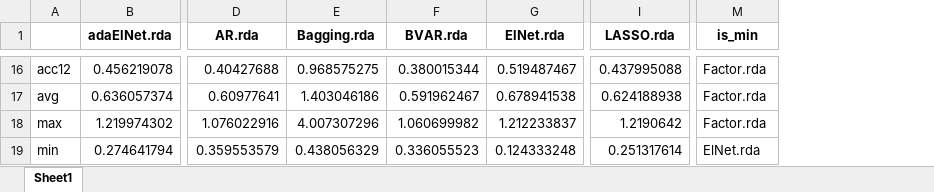
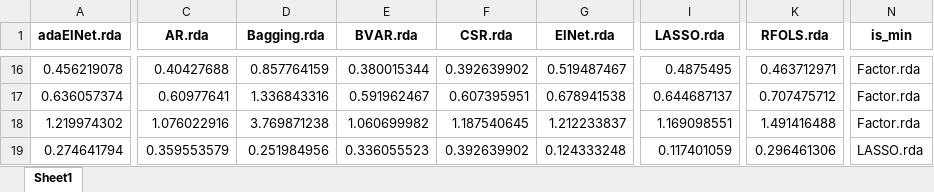
Before and after one commit to JeanneAstier/Macroeconometrics-and-Machine-Learning-Project, an Excel workbook: 2. extension/MAE.xlsx, sheet Sheet1, drawn as a sheet; only a part is shown, gaps mark what is left out; values as stored, in another font and other column widths than the file's, no borders; removed rows and columns are numbered as before the commit, all else as after; the diff covers the shown part only; the diff names each change by its address in the sheet, - before the commit and + after, or states it on an @@ line.

```diff
--- a/2. extension/MAE.xlsx (sheet Sheet1)
+++ b/2. extension/MAE.xlsx (sheet Sheet1)
-column A, rows 16-19: acc12 | avg | max | min
+column F (CSR.rda), rows 16-19: 0.392639902 | 0.607395951 | 1.187540645 | 0.392639902
+column K (RFOLS.rda), rows 16-19: 0.463712971 | 0.707475712 | 1.491416488 | 0.296461306
-D16 (Bagging.rda): 0.968575275
+D16 (Bagging.rda): 0.857764159
-I16 (LASSO.rda): 0.437995088
+I16 (LASSO.rda): 0.4875495
-D17 (Bagging.rda): 1.403046186
+D17 (Bagging.rda): 1.336843316
-I17 (LASSO.rda): 0.624188938
+I17 (LASSO.rda): 0.644687137
-D18 (Bagging.rda): 4.007307296
+D18 (Bagging.rda): 3.769871238
-I18 (LASSO.rda): 1.2190642
+I18 (LASSO.rda): 1.169098551
-D19 (Bagging.rda): 0.438056329
+D19 (Bagging.rda): 0.251984956
-I19 (LASSO.rda): 0.251317614
+I19 (LASSO.rda): 0.117401059
-N19 (is_min): ElNet.rda
+N19 (is_min): LASSO.rda
```
Also changed, not shown: 29 edited cells elsewhere in this sheet, 2. extension/MSE.xlsx, 6 other files.
